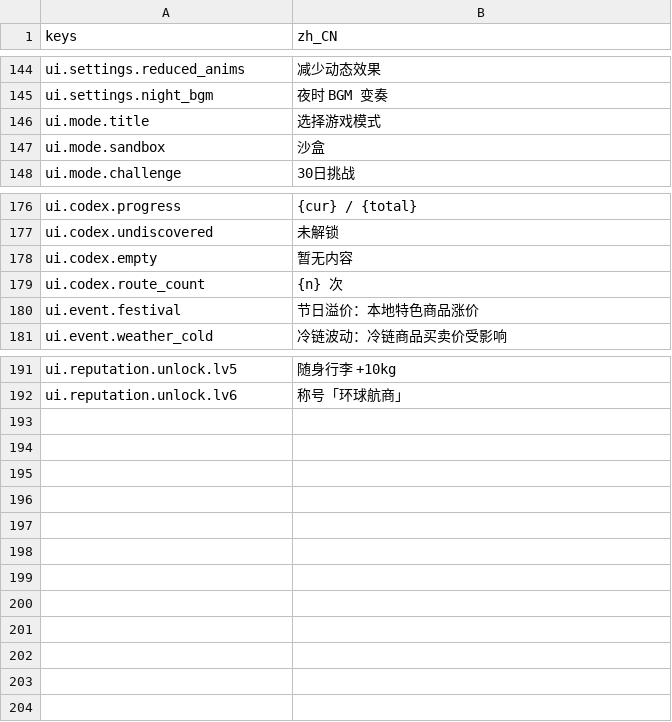
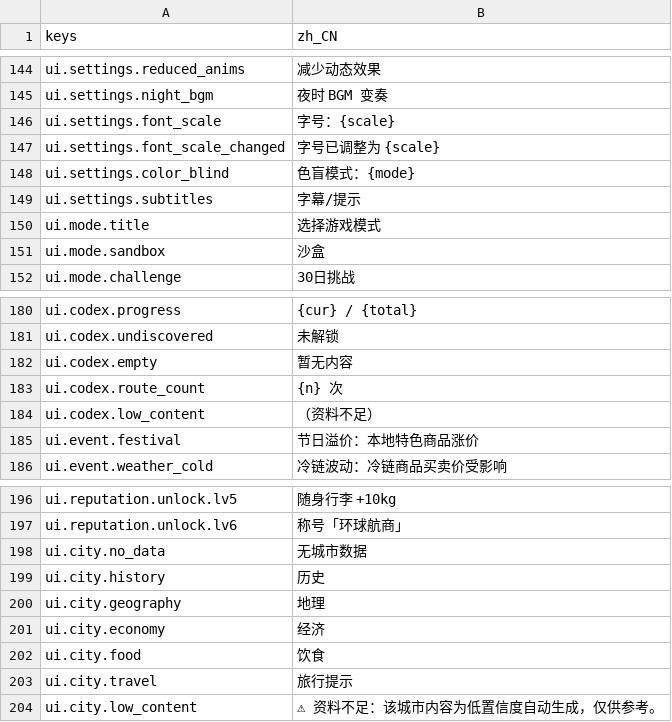
Before and after one commit to Zerong-Sun/flyyy, a CSV file: game/assets/i18n/zh_CN.csv, drawn as a sheet; only a part is shown, gaps mark what is left out; the diff names each change by its address in the sheet, - before the commit and + after, or states it on an @@ line.

```diff
--- a/game/assets/i18n/zh_CN.csv
+++ b/game/assets/i18n/zh_CN.csv
+row 146: ui.settings.font_scale | 字号：{scale}
+row 147: ui.settings.font_scale_changed | 字号已调整为 {scale}
+row 148: ui.settings.color_blind | 色盲模式：{mode}
+row 149: ui.settings.subtitles | 字幕/提示
+row 184: ui.codex.low_content | （资料不足）
+row 198: ui.city.no_data | 无城市数据
+row 199: ui.city.history | 历史
+row 200: ui.city.geography | 地理
+row 201: ui.city.economy | 经济
+row 202: ui.city.food | 饮食
+row 203: ui.city.travel | 旅行提示
+row 204: ui.city.low_content | ⚠ 资料不足：该城市内容为低置信度自动生成，仅供参考。
```
Also changed, not shown: 38 other files.
